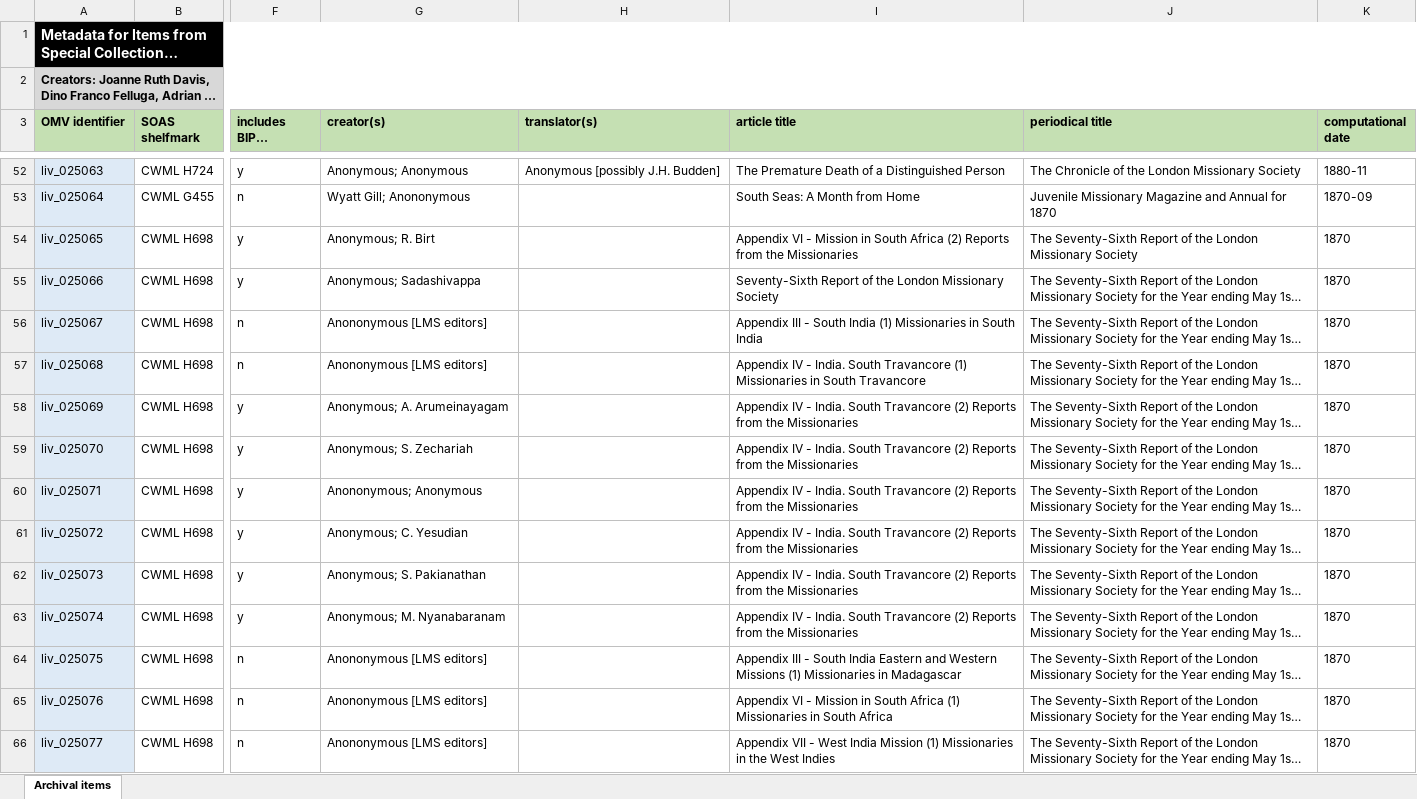
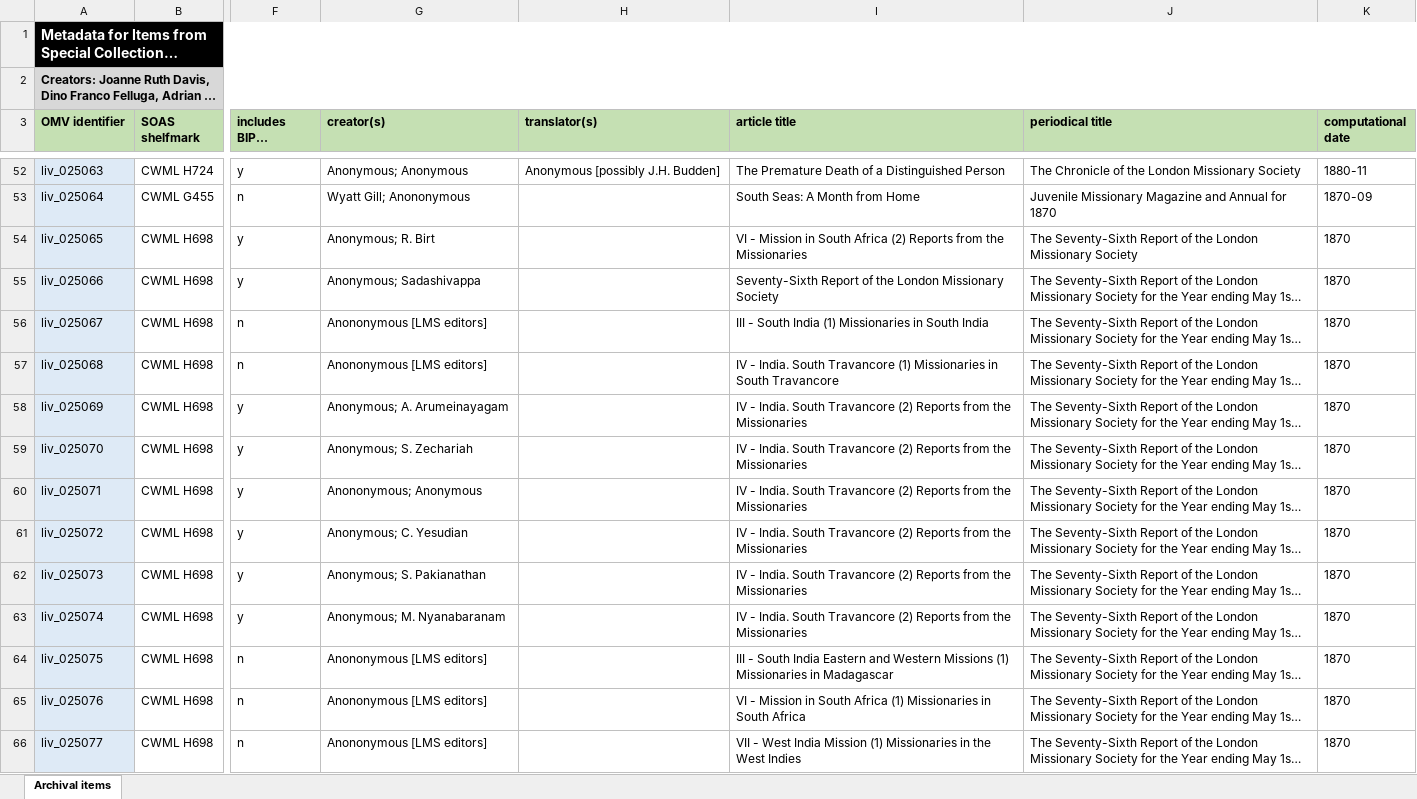
Before and after one commit to livingstoneonline/onemorevoice, an Excel workbook: xlsx/bipoc-voices/liv_025000-series-metadata-SOAS/liv_025000-series-metadata-SOAS.xlsx, sheet Archival items, drawn as a sheet; only a part is shown, gaps mark what is left out; long unchanged cells end in …; values as stored, in another font and other column widths than the file's, no borders; the diff covers the shown part only; the diff names each change by its address in the sheet, - before the commit and + after, or states it on an @@ line.

```diff
--- a/xlsx/bipoc-voices/liv_025000-series-metadata-SOAS/liv_025000-series-metadata-SOAS.xlsx (sheet Archival items)
+++ b/xlsx/bipoc-voices/liv_025000-series-metadata-SOAS/liv_025000-series-metadata-SOAS.xlsx (sheet Archival items)
-I54 (article title): Appendix VI -…
+I54 (article title): VI -…
-I56 (article title): Appendix III -…
+I56 (article title): III -…
-I57 (article title): Appendix IV -…
+I57 (article title): IV -…
-I58:I63 (article title): Appendix IV -…
+I58:I63 (article title): IV -…
-I64 (article title): Appendix III -…
+I64 (article title): III -…
-I65 (article title): Appendix VI -…
+I65 (article title): VI -…
-I66 (article title): Appendix VII -…
+I66 (article title): VII -…
```
Also changed, not shown: 46 edited cells elsewhere in this sheet, 2 other files.
